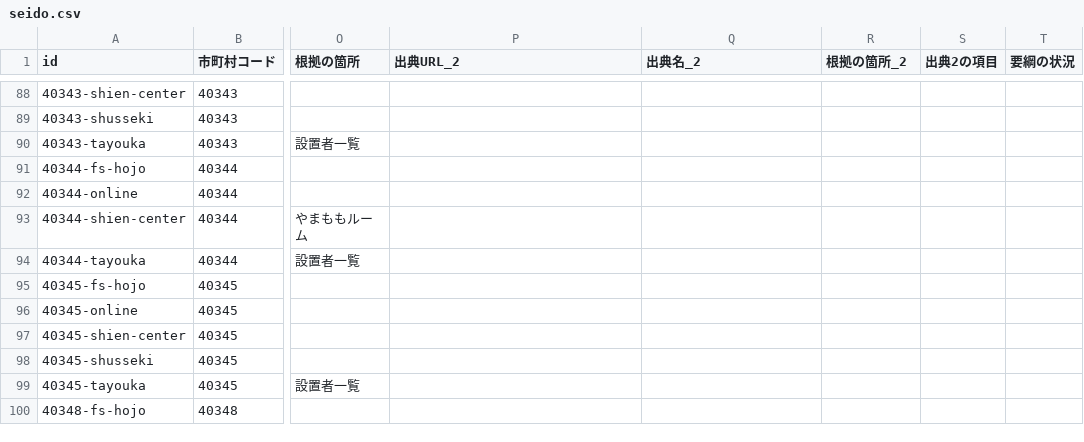
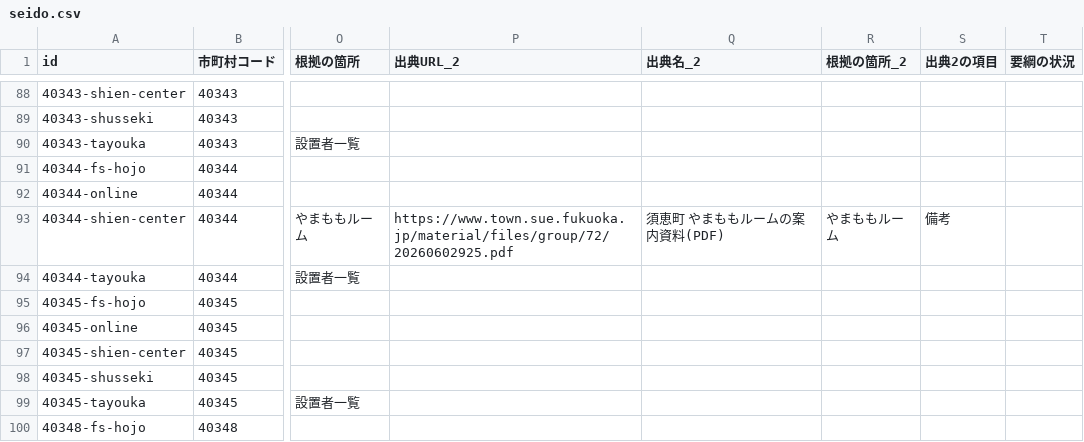
Before and after one commit to h-kazuki-pixel/futoko-shien-lod, a CSV file: data/seido.csv, drawn as a sheet; only a part is shown, gaps mark what is left out; the diff names each change by its address in the sheet, - before the commit and + after, or states it on an @@ line.

```diff
--- a/data/seido.csv
+++ b/data/seido.csv
-P93 (出典URL_2): (empty)
+P93 (出典URL_2): https://www.town.sue.fukuoka.jp/material/files/group/72/20260602925.pdf
-Q93 (出典名_2): (empty)
+Q93 (出典名_2): 須恵町 やまももルームの案内資料(PDF)
-R93 (根拠の箇所_2): (empty)
+R93 (根拠の箇所_2): やまももルーム
-S93 (出典2の項目): (empty)
+S93 (出典2の項目): 備考
```
Also changed, not shown: 7 other files.
